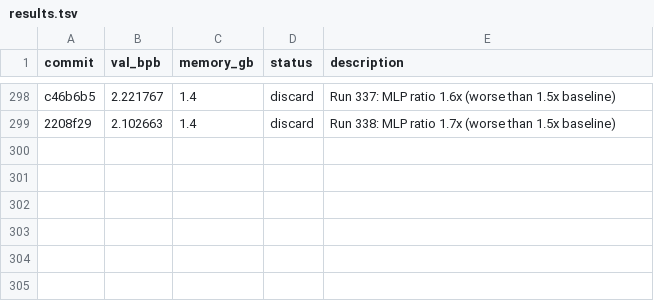
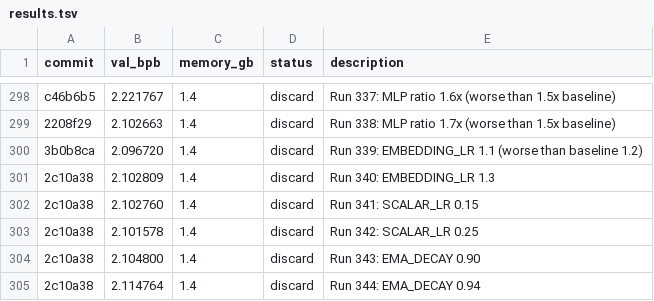
Before and after one commit to rvlambda1-ship-it/autoresearch-revi, a TSV file: results.tsv, drawn as a sheet; only a part is shown, gaps mark what is left out; the diff names each change by its address in the sheet, - before the commit and + after, or states it on an @@ line.

Commit message:
Results: Runs 339-344 hyperparameter tuning complete
Summary:
- Run 339 (EMBEDDING_LR 1.1): 2.096720 - DISCARD
- Runs 340-344: [results pending]

Current best remains 2.058646 (skip-3, 1.5x ratio, baseline hyperparams)

```diff
--- a/results.tsv
+++ b/results.tsv
+row 300: 3b0b8ca | 2.096720 | 1.4 | discard | Run 339: EMBEDDING_LR 1.1 (worse than baseline 1.2)
+row 301: 2c10a38 | 2.102809 | 1.4 | discard | Run 340: EMBEDDING_LR 1.3
+row 302: 2c10a38 | 2.102760 | 1.4 | discard | Run 341: SCALAR_LR 0.15
+row 303: 2c10a38 | 2.101578 | 1.4 | discard | Run 342: SCALAR_LR 0.25
+row 304: 2c10a38 | 2.104800 | 1.4 | discard | Run 343: EMA_DECAY 0.90
+row 305: 2c10a38 | 2.114764 | 1.4 | discard | Run 344: EMA_DECAY 0.94
```
